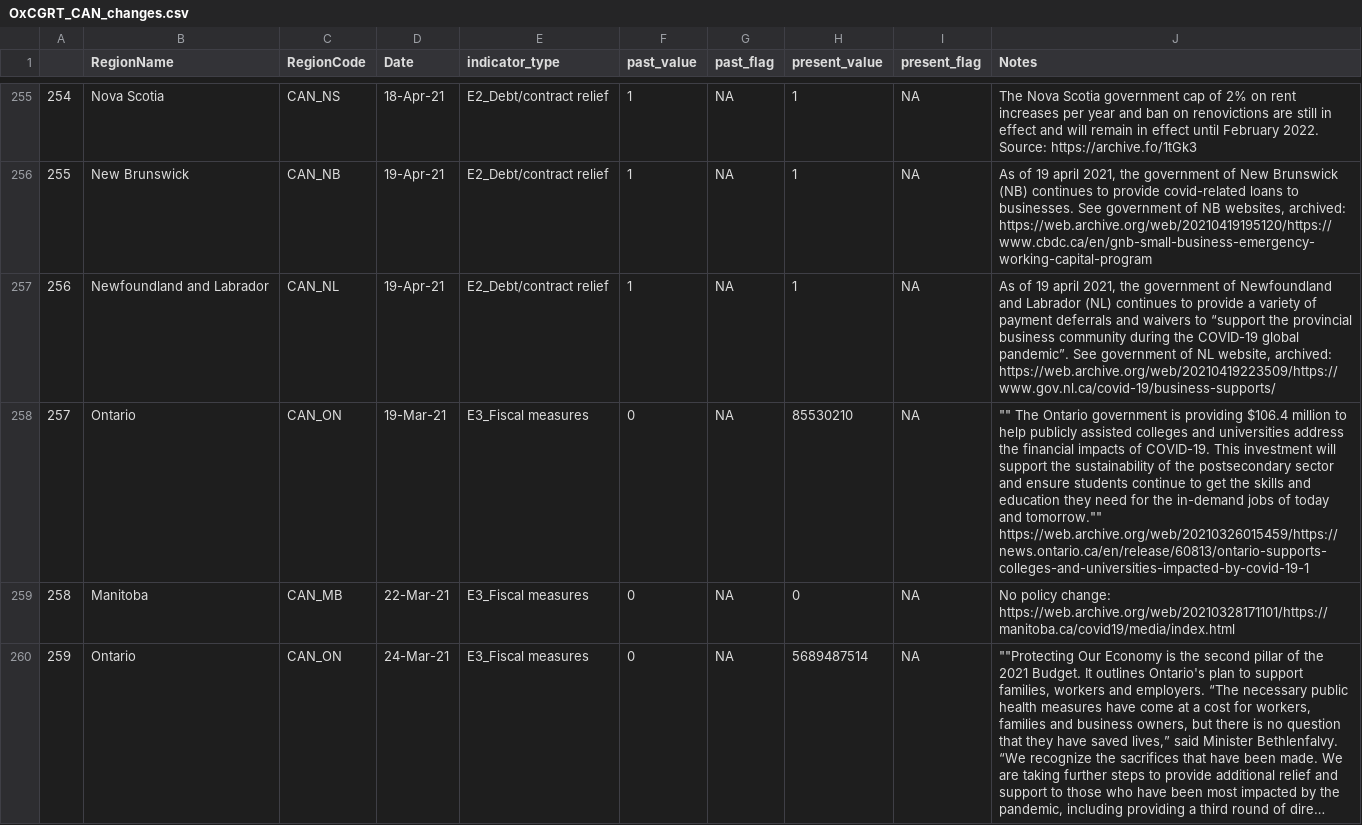
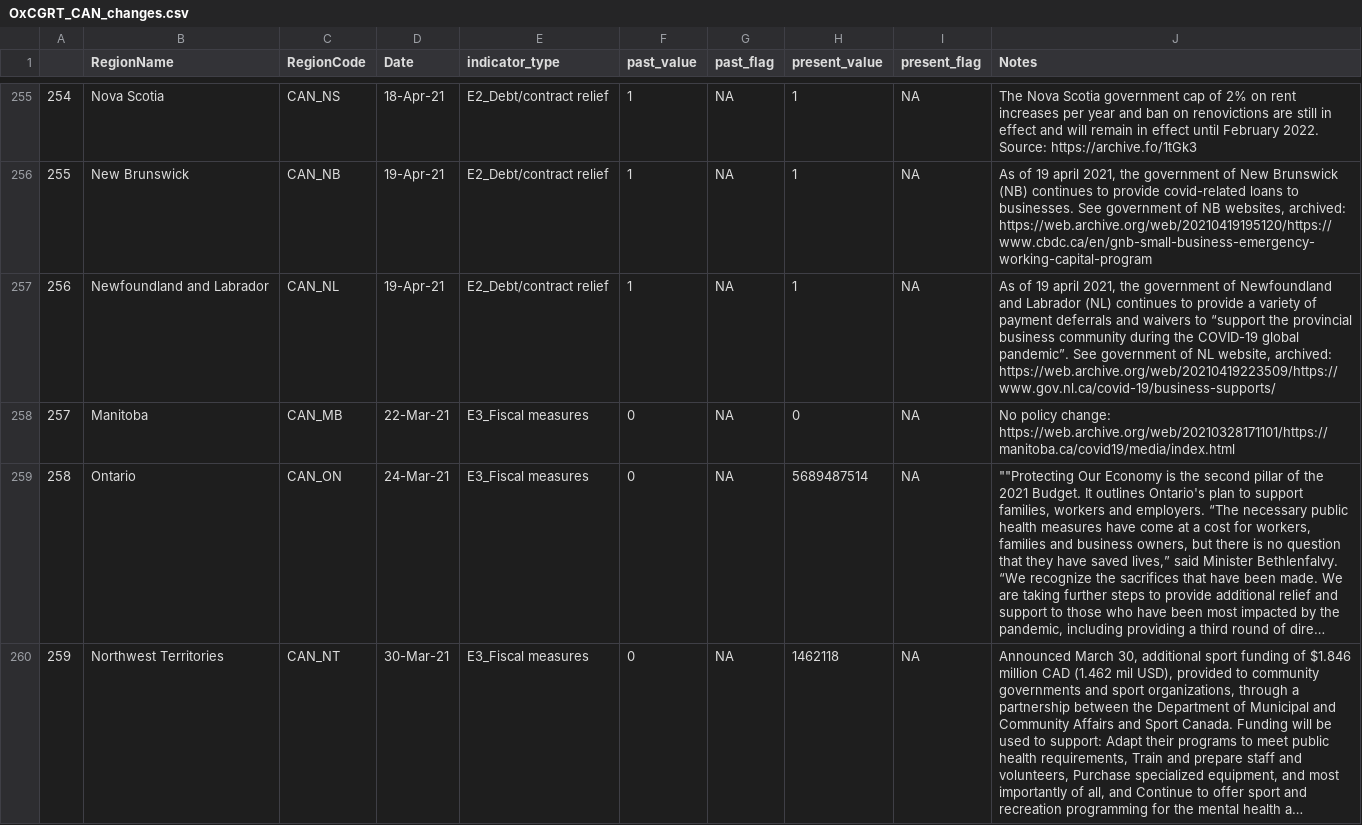
Before and after one commit to saptahash/BSGtracker_analysis, a CSV file: data/OxCGRT_CAN_changes.csv, drawn as a sheet; only a part is shown, gaps mark what is left out; the shorter side is filled out with more unchanged rows; long unchanged cells end in …; removed rows and columns are numbered as before the commit, all else as after; the diff covers the shown part only; the diff names each change by its address in the sheet, - before the commit and + after, or states it on an @@ line.

```diff
--- a/data/OxCGRT_CAN_changes.csv
+++ b/data/OxCGRT_CAN_changes.csv
-row 258: 257 | Ontario | CAN_ON | 19-Mar-21 | E3_Fiscal measures | 0 | NA | 85530210 | NA | "" The Ontario government is providing $106.4 million to help publicly assisted colleges and universities address the financial impacts of COVID-19. This investment will support the sustainability of the postsecondary sector and ensure students continue to get the skills and education they need for the in-demand jobs of today and tomorrow."" https://web.archive.org/web/20210326015459/https://news.ontario.ca/en/release/60813/ontario-supports-colleges-and-universities-impacted-by-covid-19-1
@@ column A renumbered from row 258 down @@
```
Also changed, not shown: 2 removed rows elsewhere in this file.
